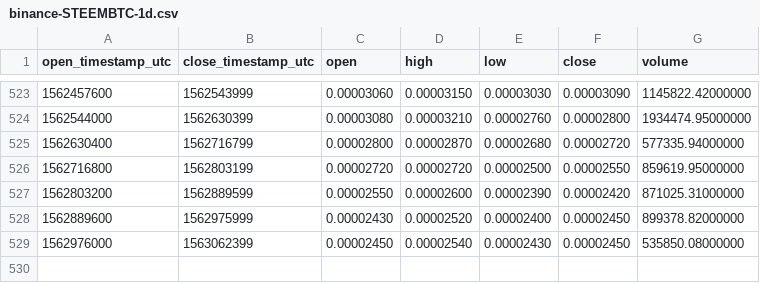
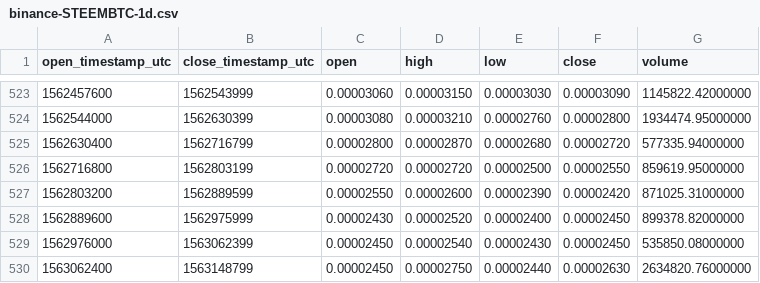
Before and after one commit to cryptobigbro/binance-STEEMBTC, a CSV file: binance-STEEMBTC-1d.csv, drawn as a sheet; only a part is shown, gaps mark what is left out; the diff names each change by its address in the sheet, - before the commit and + after, or states it on an @@ line.

```diff
--- a/binance-STEEMBTC-1d.csv
+++ b/binance-STEEMBTC-1d.csv
+row 530: 1563062400 | 1563148799 | 0.00002450 | 0.00002750 | 0.00002440 | 0.00002630 | 2634820.76000000
```
Also changed, not shown: binance-STEEMBTC-1h.csv.
